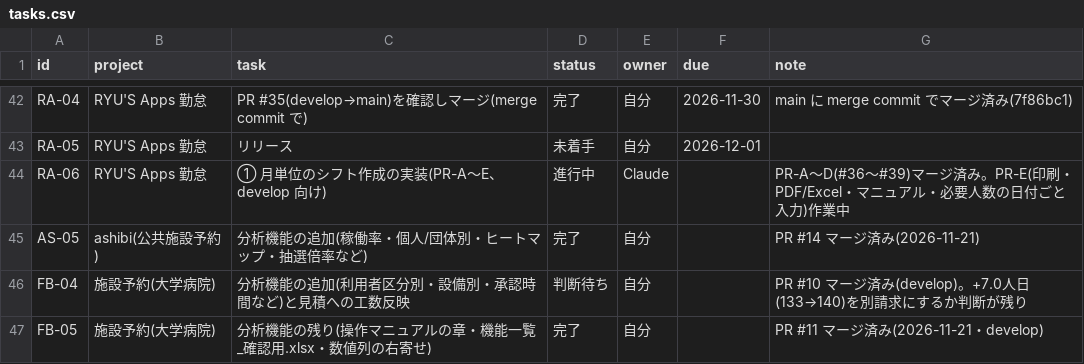
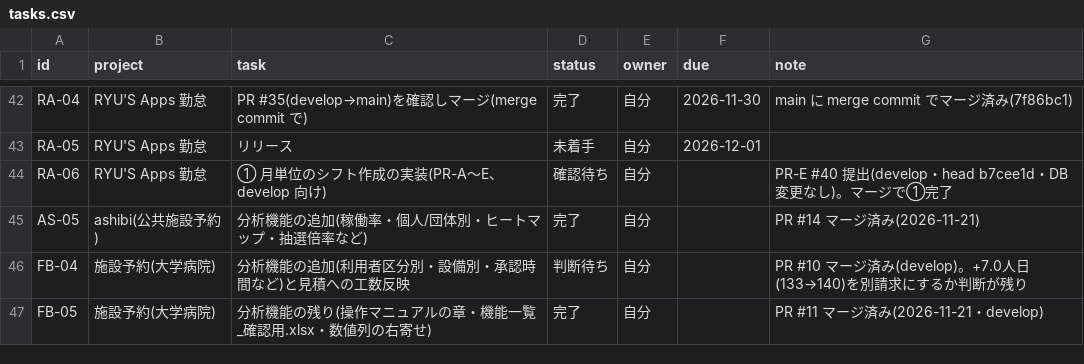
Before and after one commit to t-shiroma/mypro, a CSV file: board/tasks.csv, drawn as a sheet; only a part is shown, gaps mark what is left out.

```diff
--- a/board/tasks.csv
+++ b/board/tasks.csv
@@ -43,3 +43,3 @@ RA-04,RYU'S Apps 勤怠,PR #35(develop→main)を確認しマージ(merge commit
 RA-05,RYU'S Apps 勤怠,リリース,未着手,自分,2026-12-01,
-RA-06,RYU'S Apps 勤怠,① 月単位のシフト作成の実装(PR-A〜E、develop 向け),進行中,Claude,,PR-A〜D(#36〜#39)マージ済み。PR-E(印刷・PDF/Excel・マニュアル・必要人数の日付ごと入力)作業中
+RA-06,RYU'S Apps 勤怠,① 月単位のシフト作成の実装(PR-A〜E、develop 向け),確認待ち,自分,,PR-E #40 提出(develop・head b7cee1d・DB変更なし)。マージで①完了
 AS-05,ashibi(公共施設予約),分析機能の追加(稼働率・個人/団体別・ヒートマップ・抽選倍率など),完了,自分,,PR #14 マージ済み(2026-11-21)
```
Also changed, not shown: 2 other files.
